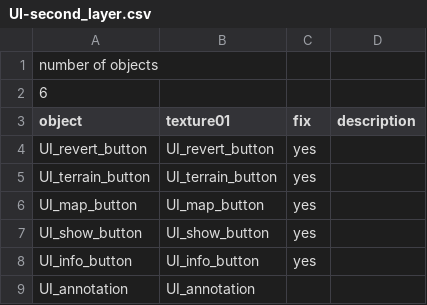
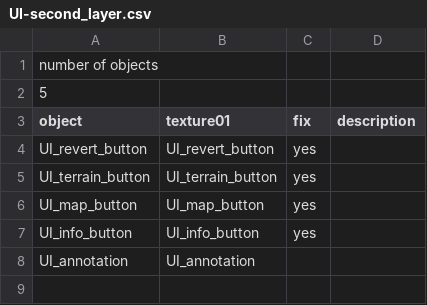
Before and after one commit to takuhanai/JB_Bridge, a CSV file: resource/UI/UI/UI-second_layer.csv, drawn as a sheet.

```diff
--- a/resource/UI/UI/UI-second_layer.csv
+++ b/resource/UI/UI/UI-second_layer.csv
@@ -1,3 +1,3 @@
 number of objects,,,
-6,,,
+5,,,
 object,texture01,fix,description
@@ -6,3 +6,2 @@ UI_terrain_button,UI_terrain_button,yes,
 UI_map_button,UI_map_button,yes,
-UI_show_button,UI_show_button,yes,
 UI_info_button,UI_info_button,yes,
```
Also changed, not shown: 2 other files.
